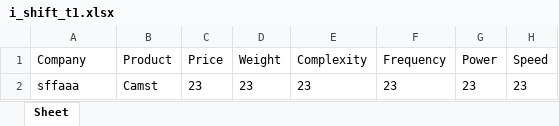
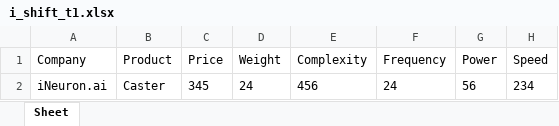
Before and after one commit to aaryannipane/iim-project, an Excel workbook: shift/i_shift_t1.xlsx, sheet Sheet, drawn as a sheet; values as stored, in another font and other column widths than the file's, no borders; removed rows and columns are numbered as before the commit, all else as after; the diff names each change by its address in the sheet, - before the commit and + after, or states it on an @@ line.

```diff
--- a/shift/i_shift_t1.xlsx (sheet Sheet)
+++ b/shift/i_shift_t1.xlsx (sheet Sheet)
-row 2: sffaaa | Camst | 23 | 23 | 23 | 23 | 23 | 23
+row 2: iNeuron.ai | Caster | 345 | 24 | 456 | 24 | 56 | 234
```
Also changed, not shown: calculated_tables_t.xlsx, decision/i_Decision Summary_adv_t1.xlsx, 10 other files.
